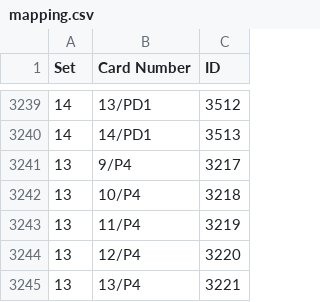
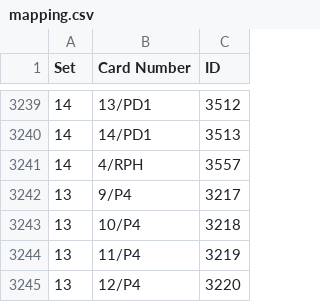
Before and after one commit to Brausepaul/lorcana-app-importer, a CSV file: mapping.csv, drawn as a sheet; only a part is shown, gaps mark what is left out; the shorter side is filled out with more unchanged rows.

Commit message:
Set 14 buy-a-box promo

```diff
--- a/mapping.csv
+++ b/mapping.csv
@@ -3240,2 +3240,3 @@ Set,Card Number,ID
 14,14/PD1,3513
+14,4/RPH,3557
 13,9/P4,3217
```
